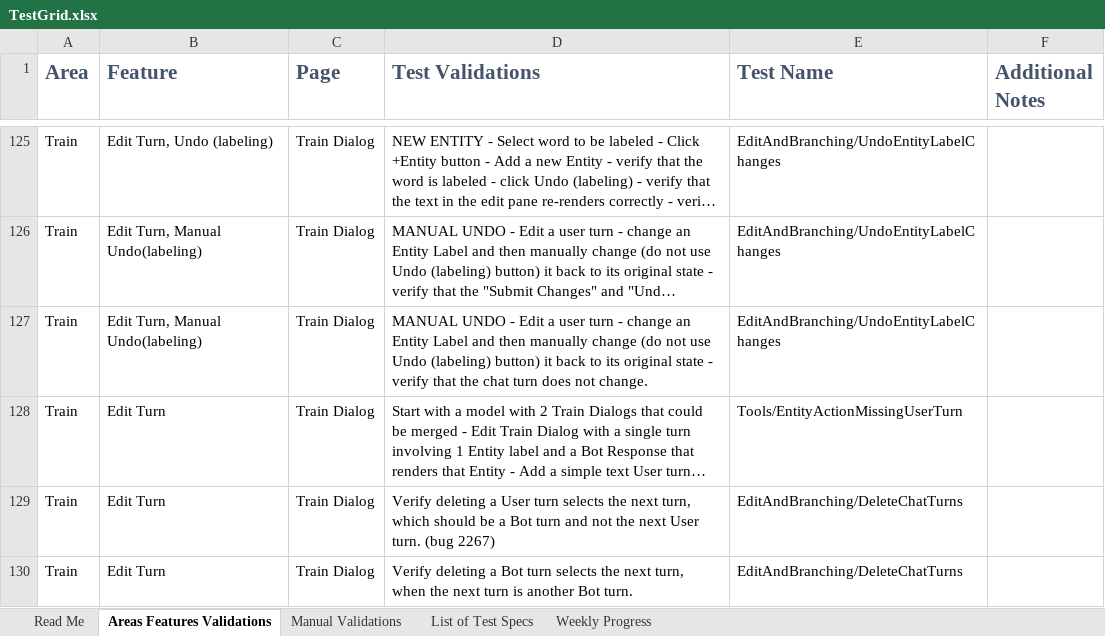
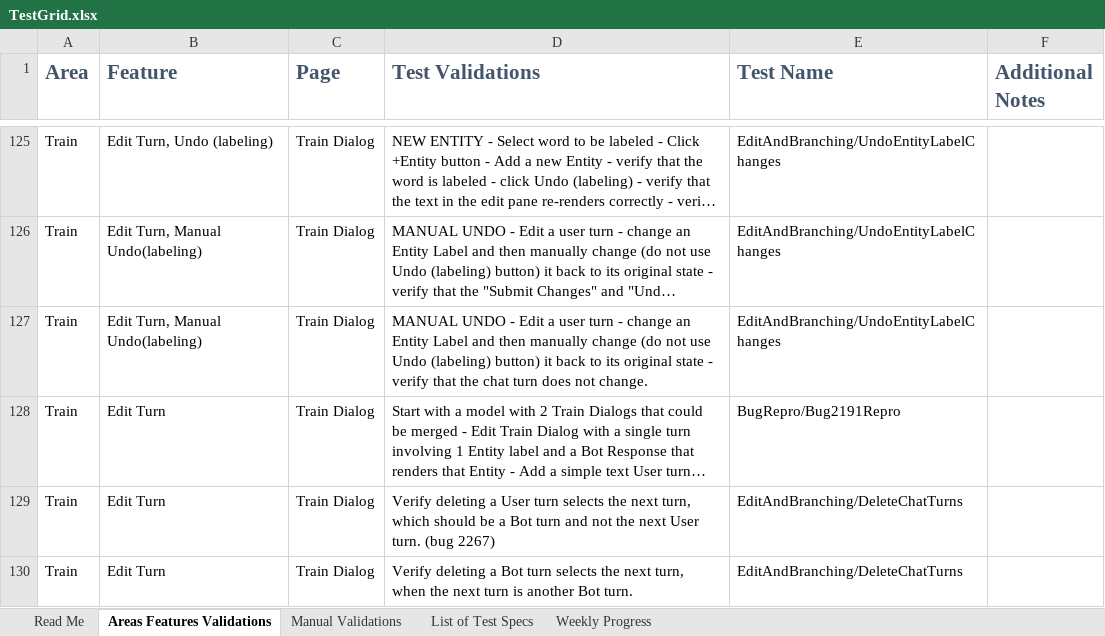
Before and after one commit to microsoft/conversationlearner, an Excel workbook: packages/ui/cypress/TestGrid.xlsx, sheet Areas Features Validations, drawn as a sheet; only a part is shown, gaps mark what is left out; long unchanged cells end in …; values as stored, in another font and other column widths than the file's, no borders; table styles not drawn; the diff names each change by its address in the sheet, - before the commit and + after, or states it on an @@ line.

Commit message:
fix: moving this test from Tools into our Regression tests

```diff
--- a/packages/ui/cypress/TestGrid.xlsx (sheet Areas Features Validations)
+++ b/packages/ui/cypress/TestGrid.xlsx (sheet Areas Features Validations)
-E128 (Test Name): Tools/EntityActionMissingUserTurn
+E128 (Test Name): BugRepro/Bug2191Repro
```
Also changed, not shown: 2 other files.
